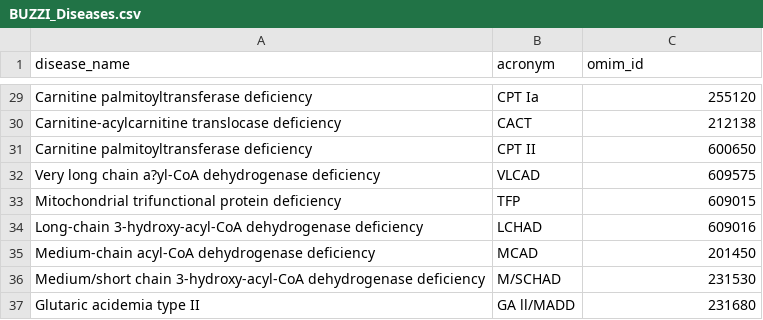
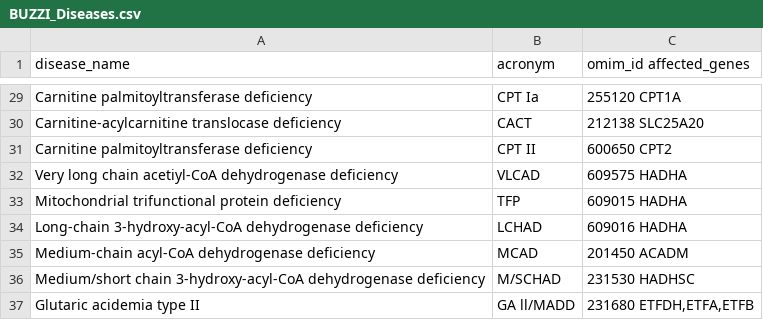
Before and after one commit to DEIB-GECO/i-etl, a CSV file: src/generators/DATA/BUZZI_Diseases.csv, drawn as a sheet; only a part is shown, gaps mark what is left out; the diff covers the shown part only; the diff names each change by its address in the sheet, - before the commit and + after, or states it on an @@ line.

```diff
--- a/src/generators/DATA/BUZZI_Diseases.csv
+++ b/src/generators/DATA/BUZZI_Diseases.csv
-C1: omim_id
+C1: omim_id affected_genes
-C29 (omim_id affected_genes): 255120
+C29 (omim_id affected_genes): 255120 CPT1A
-C30 (omim_id affected_genes): 212138
+C30 (omim_id affected_genes): 212138 SLC25A20
-C31 (omim_id affected_genes): 600650
+C31 (omim_id affected_genes): 600650 CPT2
-A32 (disease_name): …long chain a?yl-CoA dehydrogenase deficiency
+A32 (disease_name): …long chain acetiyl-CoA dehydrogenase deficiency
-C32 (omim_id affected_genes): 609575
+C32 (omim_id affected_genes): 609575 HADHA
-C33 (omim_id affected_genes): 609015
+C33 (omim_id affected_genes): 609015 HADHA
-C34 (omim_id affected_genes): 609016
+C34 (omim_id affected_genes): 609016 HADHA
-C35 (omim_id affected_genes): 201450
+C35 (omim_id affected_genes): 201450 ACADM
-C36 (omim_id affected_genes): 231530
+C36 (omim_id affected_genes): 231530 HADHSC
-C37 (omim_id affected_genes): 231680
+C37 (omim_id affected_genes): 231680 ETFDH,ETFA,ETFB
```
Also changed, not shown: 26 edited cells elsewhere in this file, src/generators/DATA/variants.csv, 6 other files.
